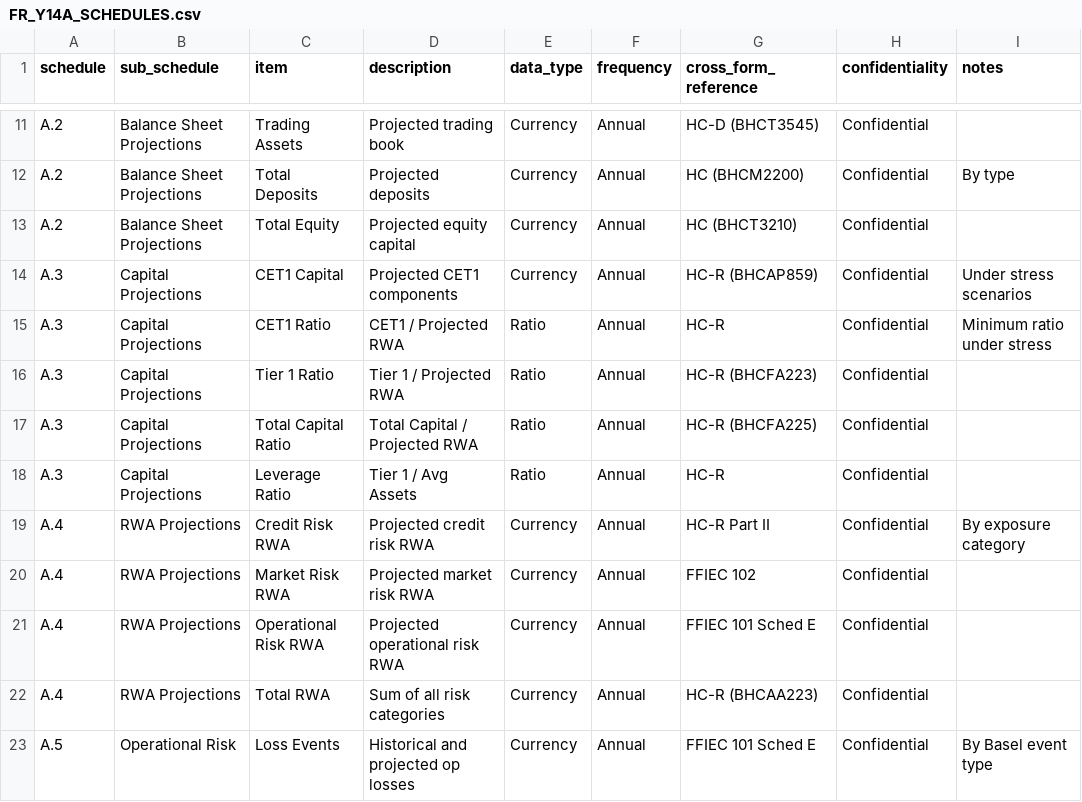
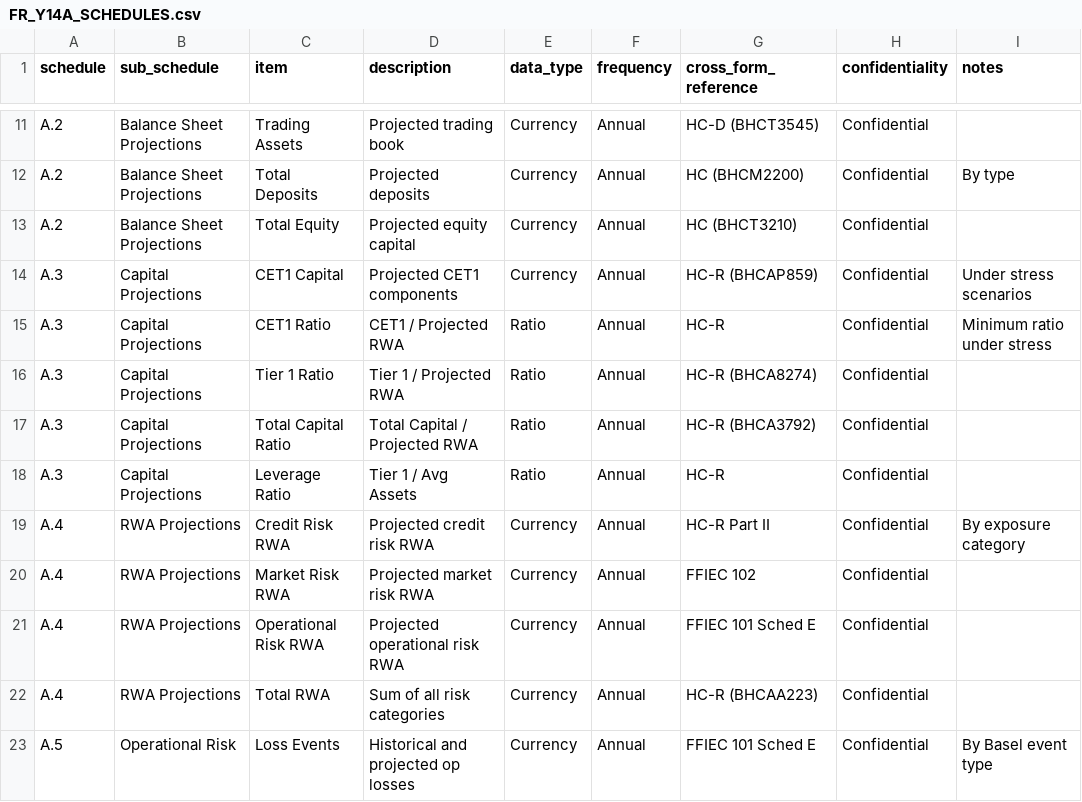
Before and after one commit to andenick/bank-data-dictionary, a CSV file: csv/FR_Y14A_SCHEDULES.csv, drawn as a sheet; only a part is shown, gaps mark what is left out.

```diff
--- a/csv/FR_Y14A_SCHEDULES.csv
+++ b/csv/FR_Y14A_SCHEDULES.csv
@@ -15,4 +15,4 @@ A.3,Capital Projections,CET1 Capital,Projected CET1 components,Currency,Annual,H
 A.3,Capital Projections,CET1 Ratio,CET1 / Projected RWA,Ratio,Annual,HC-R,Confidential,Minimum ratio under stress
-A.3,Capital Projections,Tier 1 Ratio,Tier 1 / Projected RWA,Ratio,Annual,HC-R (BHCFA223),Confidential,
-A.3,Capital Projections,Total Capital Ratio,Total Capital / Projected RWA,Ratio,Annual,HC-R (BHCFA225),Confidential,
+A.3,Capital Projections,Tier 1 Ratio,Tier 1 / Projected RWA,Ratio,Annual,HC-R (BHCA8274),Confidential,
+A.3,Capital Projections,Total Capital Ratio,Total Capital / Projected RWA,Ratio,Annual,HC-R (BHCA3792),Confidential,
 A.3,Capital Projections,Leverage Ratio,Tier 1 / Avg Assets,Ratio,Annual,HC-R,Confidential,
```
Also changed, not shown: csv/CALL_REPORT_RC_SCHEDULES.csv, csv/MDRM_MASTER_COMPLETE.csv, 34 other files.
